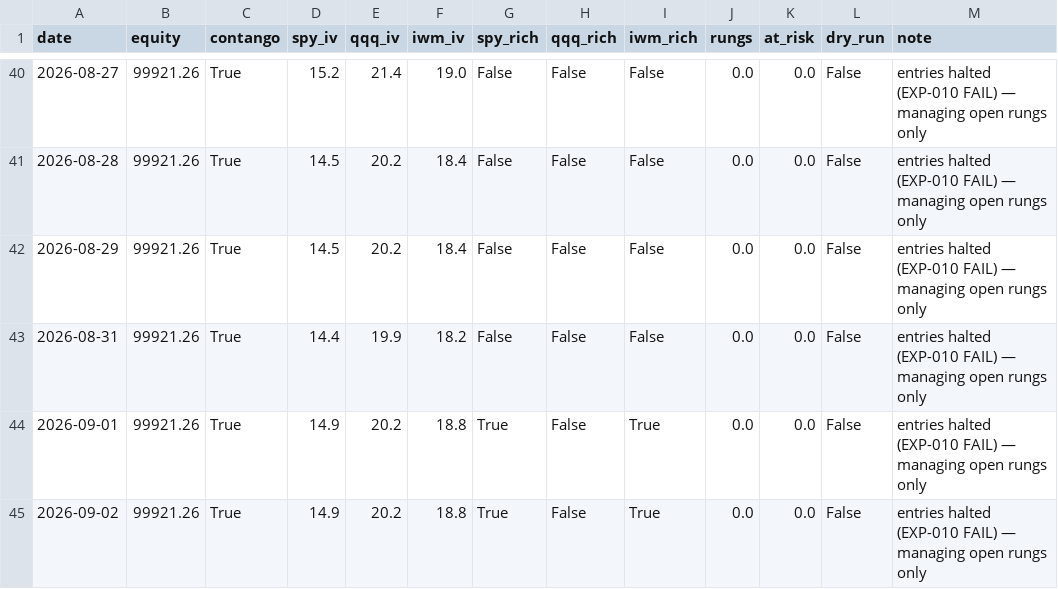
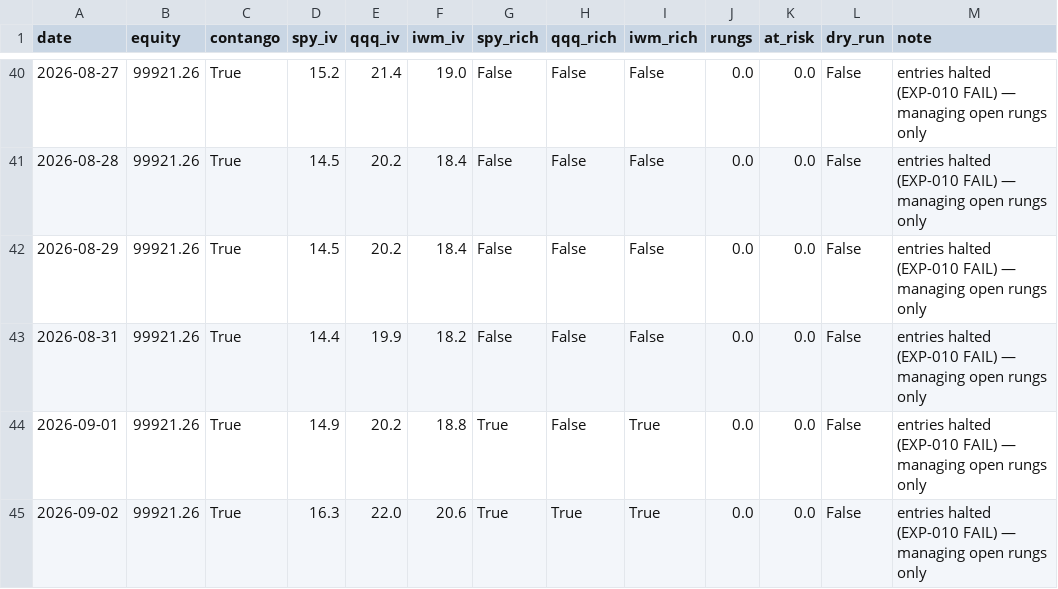
Before and after one commit to Tyler-Morton/BeatTheComp, a CSV file: volbot/volbot_log.csv, drawn as a sheet; only a part is shown, gaps mark what is left out.

```diff
--- a/volbot/volbot_log.csv
+++ b/volbot/volbot_log.csv
@@ -44,2 +44,2 @@ date,equity,contango,spy_iv,qqq_iv,iwm_iv,spy_rich,qqq_rich,iwm_rich,rungs,at_ri
 2026-09-01,99921.26,True,14.9,20.2,18.8,True,False,True,0.0,0.0,False,entries halted (EXP-010 FAIL) — managing open rungs only
-2026-09-02,99921.26,True,14.9,20.2,18.8,True,False,True,0.0,0.0,False,entries halted (EXP-010 FAIL) — managing open rungs only
+2026-09-02,99921.26,True,16.3,22.0,20.6,True,True,True,0.0,0.0,False,entries halted (EXP-010 FAIL) — managing open rungs only
```
